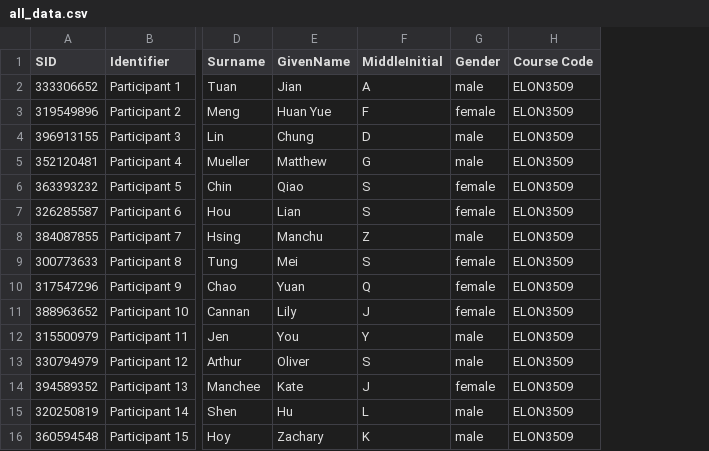
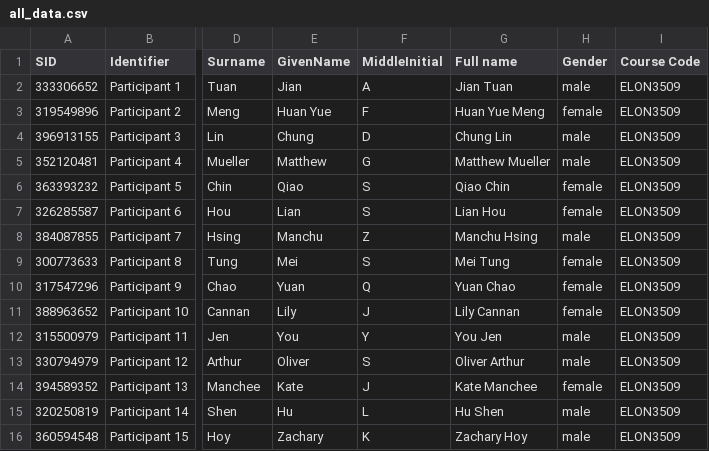
Before and after one commit to abelardopardo/ontask_b, a CSV file: docs_src/Dataset/all_data.csv, drawn as a sheet; only a part is shown, gaps mark what is left out; the diff names each change by its address in the sheet, - before the commit and + after, or states it on an @@ line.

```diff
--- a/docs_src/Dataset/all_data.csv
+++ b/docs_src/Dataset/all_data.csv
+column G (Full name), rows 2-16: Jian Tuan | Huan Yue Meng | Chung Lin | Matthew Mueller | Qiao Chin | Lian Hou | Manchu Hsing | Mei Tung | Yuan Chao | Lily Cannan | You Jen | Oliver Arthur | Kate Manchee | Hu Shen | Zachary Hoy
```
Also changed, not shown: docs_src/Dataset/student_list.csv, 3 other files.
